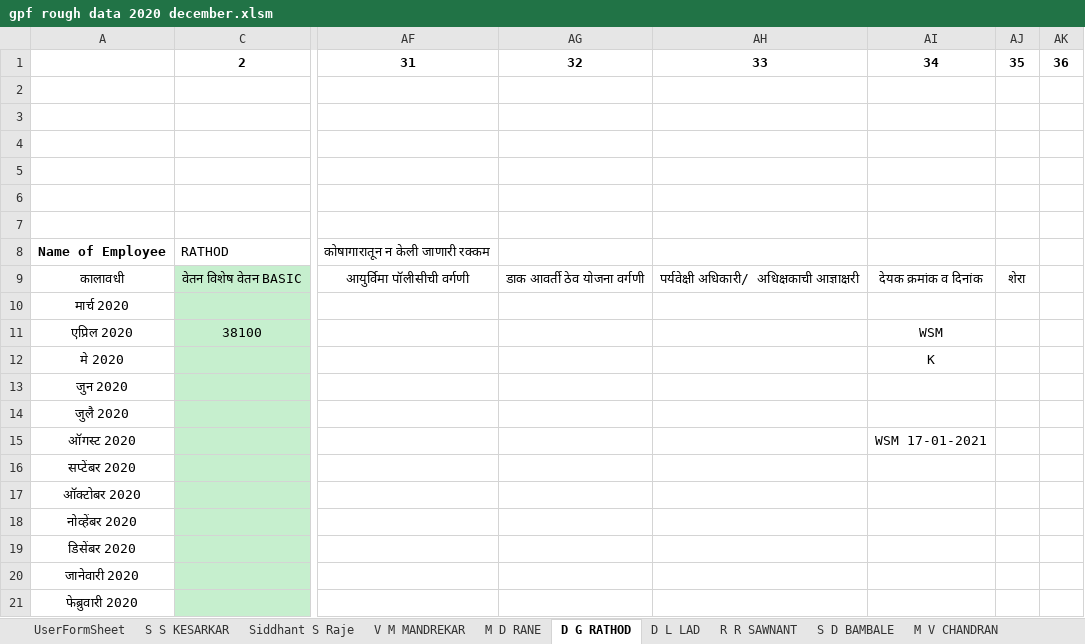
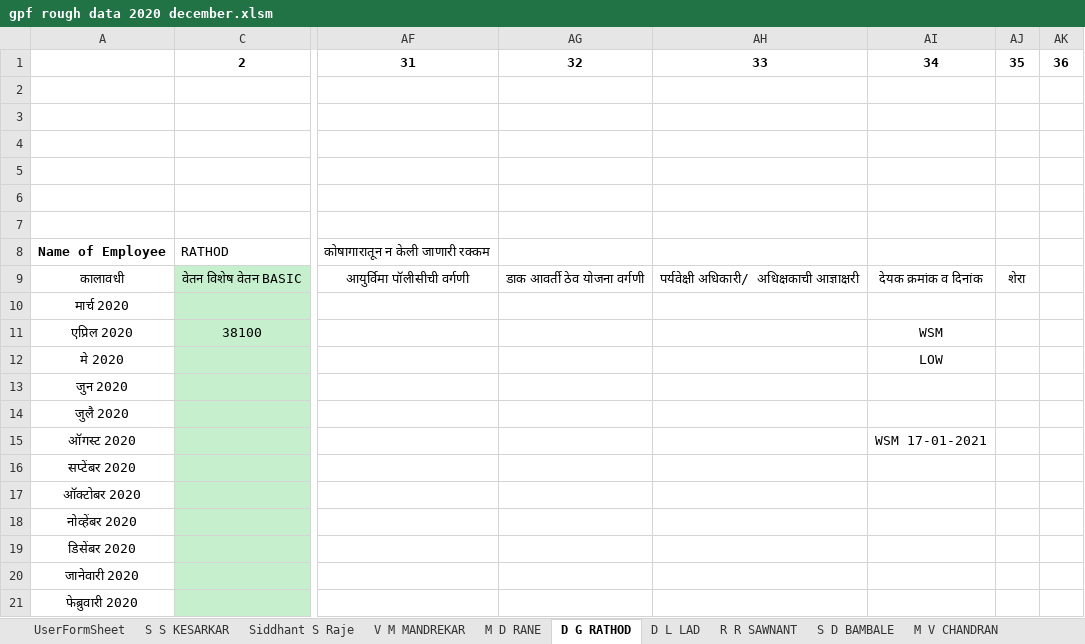
Before and after one commit to siddhantraje/excelSheet, an Excel workbook: gpf rough data 2020 december.xlsm, sheet D G RATHOD, drawn as a sheet; only a part is shown, gaps mark what is left out; values as stored, in another font and other column widths than the file's, no borders; the diff names each change by its address in the sheet, - before the commit and + after, or states it on an @@ line.

```diff
--- a/gpf rough data 2020 december.xlsm (sheet D G RATHOD)
+++ b/gpf rough data 2020 december.xlsm (sheet D G RATHOD)
-AI12: K
+AI12: LOW
```
Also changed, not shown: sheet D L LAD, sheet Siddhant S Raje, hidden cells.
